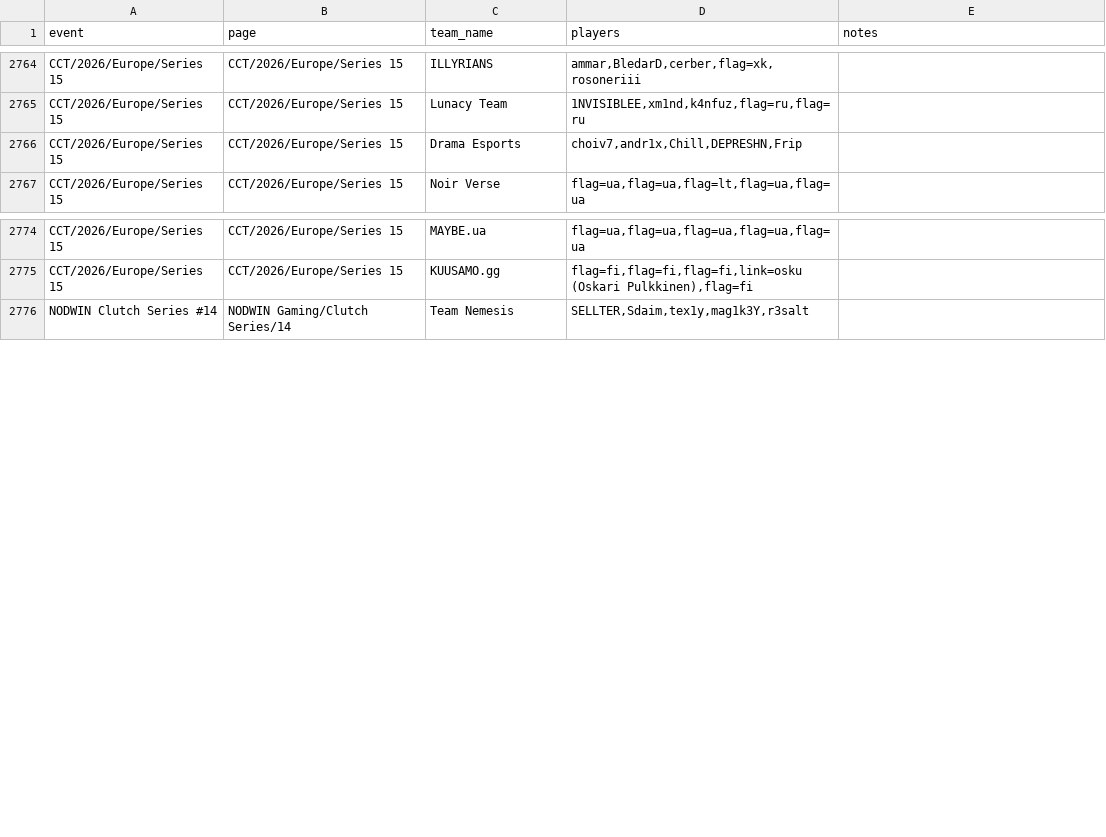
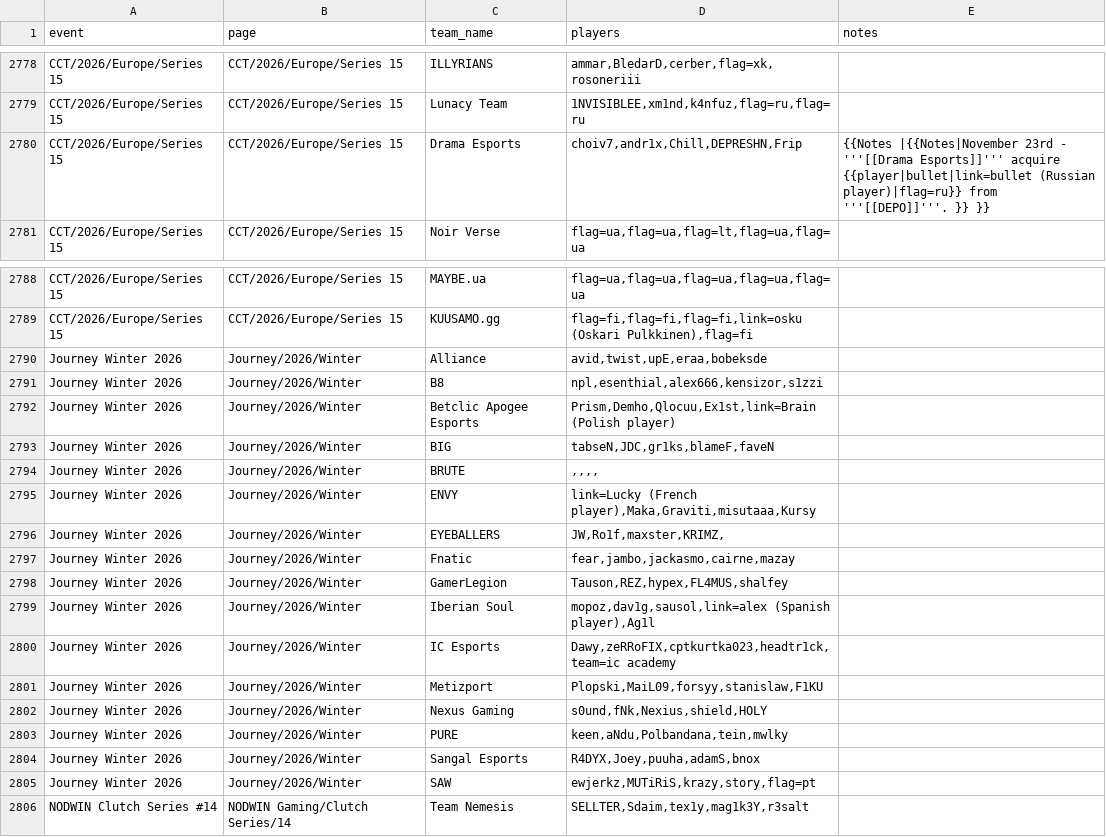
Before and after one commit to sb291099-create/Cs2-form, a CSV file: data/rosters.csv, drawn as a sheet; only a part is shown, gaps mark what is left out; the diff covers the shown part only.

```diff
--- a/data/rosters.csv
+++ b/data/rosters.csv
@@ -2765,3 +2779,3 @@ CCT/2026/Europe/Series 15,CCT/2026/Europe/Series 15,ILLYRIANS,"ammar,BledarD,cer
 CCT/2026/Europe/Series 15,CCT/2026/Europe/Series 15,Lunacy Team,"1NVISIBLEE,xm1nd,k4nfuz,flag=ru,flag=ru",
-CCT/2026/Europe/Series 15,CCT/2026/Europe/Series 15,Drama Esports,"choiv7,andr1x,Chill,DEPRESHN,Frip",
+CCT/2026/Europe/Series 15,CCT/2026/Europe/Series 15,Drama Esports,"choiv7,andr1x,Chill,DEPRESHN,Frip",{{Notes |{{Notes|November 23rd - '''[[Drama Esports]]''' acquire {{player|bullet|link=bullet (Russian player)|flag=ru}} from '''[[DEPO]]'''. }} }}
 CCT/2026/Europe/Series 15,CCT/2026/Europe/Series 15,Noir Verse,"flag=ua,flag=ua,flag=lt,flag=ua,flag=ua",
@@ -2775,2 +2789,18 @@ CCT/2026/Europe/Series 15,CCT/2026/Europe/Series 15,MAYBE.ua,"flag=ua,flag=ua,fl
 CCT/2026/Europe/Series 15,CCT/2026/Europe/Series 15,KUUSAMO.gg,"flag=fi,flag=fi,flag=fi,link=osku (Oskari Pulkkinen),flag=fi",
+Journey Winter 2026,Journey/2026/Winter,Alliance,"avid,twist,upE,eraa,bobeksde",
+Journey Winter 2026,Journey/2026/Winter,B8,"npl,esenthial,alex666,kensizor,s1zzi",
+Journey Winter 2026,Journey/2026/Winter,Betclic Apogee Esports,"Prism,Demho,Qlocuu,Ex1st,link=Brain (Polish player)",
+Journey Winter 2026,Journey/2026/Winter,BIG,"tabseN,JDC,gr1ks,blameF,faveN",
+Journey Winter 2026,Journey/2026/Winter,BRUTE,",,,,",
+Journey Winter 2026,Journey/2026/Winter,ENVY,"link=Lucky (French player),Maka,Graviti,misutaaa,Kursy",
+Journey Winter 2026,Journey/2026/Winter,EYEBALLERS,"JW,Ro1f,maxster,KRIMZ,",
+Journey Winter 2026,Journey/2026/Winter,Fnatic,"fear,jambo,jackasmo,cairne,mazay",
+Journey Winter 2026,Journey/2026/Winter,GamerLegion,"Tauson,REZ,hypex,FL4MUS,shalfey",
+Journey Winter 2026,Journey/2026/Winter,Iberian Soul,"mopoz,dav1g,sausol,link=alex (Spanish player),Ag1l",
+Journey Winter 2026,Journey/2026/Winter,IC Esports,"Dawy,zeRRoFIX,cptkurtka023,headtr1ck,team=ic academy",
+Journey Winter 2026,Journey/2026/Winter,Metizport,"Plopski,MaiL09,forsyy,stanislaw,F1KU",
+Journey Winter 2026,Journey/2026/Winter,Nexus Gaming,"s0und,fNk,Nexius,shield,HOLY",
+Journey Winter 2026,Journey/2026/Winter,PURE,"keen,aNdu,Polbandana,tein,mwlky",
+Journey Winter 2026,Journey/2026/Winter,Sangal Esports,"R4DYX,Joey,puuha,adamS,bnox",
+Journey Winter 2026,Journey/2026/Winter,SAW,"ewjerkz,MUTiRiS,krazy,story,flag=pt",
 NODWIN Clutch Series #14,NODWIN Gaming/Clutch Series/14,Team Nemesis,"SELLTER,Sdaim,tex1y,mag1k3Y,r3salt",
```
Also changed, not shown: 14 added rows and 2 edited cells elsewhere in this file, data/media.csv, data/rss.csv, 4 other files.
